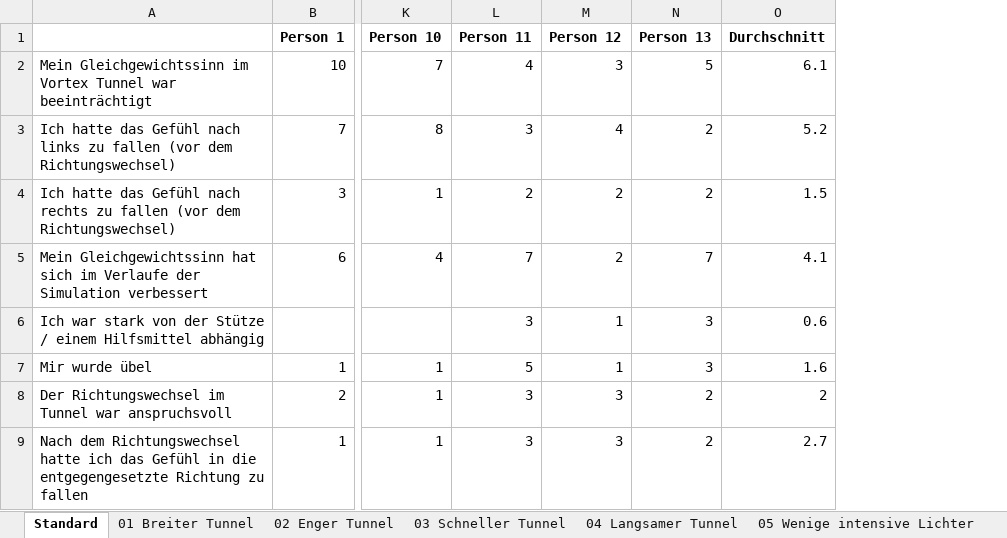
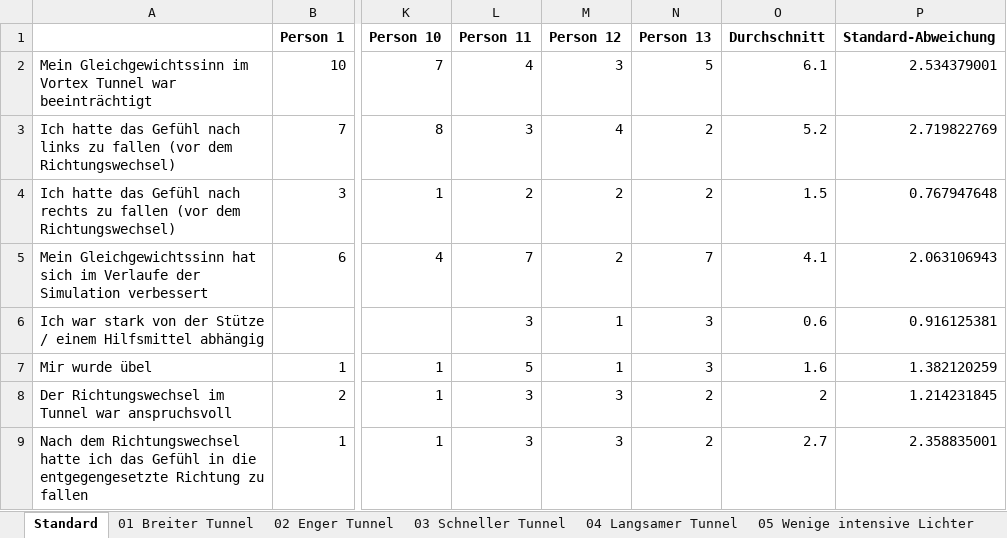
Before and after one commit to nussbam/vr-vortex-tunnel, an Excel workbook: 01_Dokumentation/08_Testresultate/Vortex_Tunnel_Test_29_Nov_2017.xlsx, sheet Standard, drawn as a sheet; only a part is shown, gaps mark what is left out; values as stored, in another font and other column widths than the file's, no borders; the diff names each change by its address in the sheet, - before the commit and + after, or states it on an @@ line.

```diff
--- a/01_Dokumentation/08_Testresultate/Vortex_Tunnel_Test_29_Nov_2017.xlsx (sheet Standard)
+++ b/01_Dokumentation/08_Testresultate/Vortex_Tunnel_Test_29_Nov_2017.xlsx (sheet Standard)
+column P (Standard-Abweichung), rows 2-9: 2.534379001 | 2.719822769 | 0.767947648 | 2.063106943 | 0.916125381 | 1.382120259 | 1.214231845 | 2.358835001
```
Also changed, not shown: sheet 02 Enger Tunnel, sheet 04 Langsamer Tunnel, sheet 06 Viele schwache Lichter, sheet 01 Breiter Tunnel, sheet 03 Schneller Tunnel, sheet 05 Wenige intensive Lichter, 2 other files.
